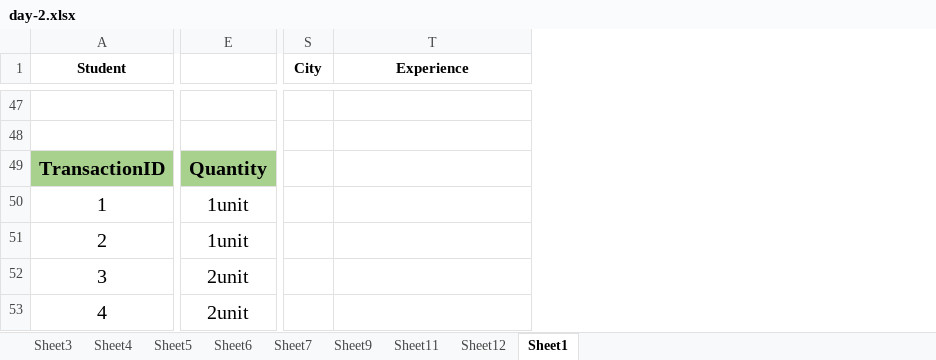
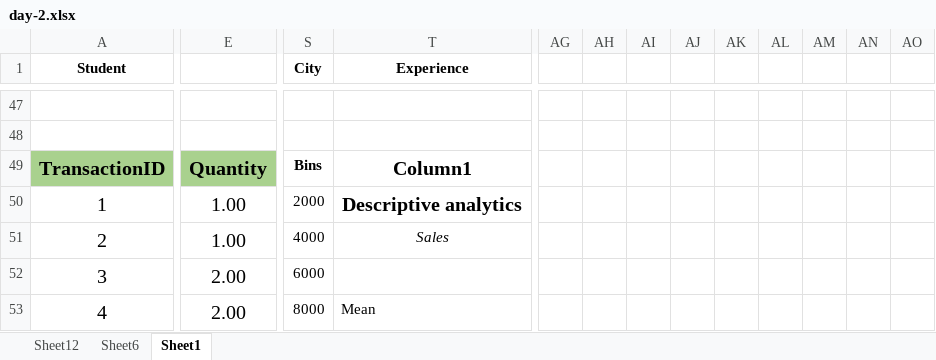
Before and after one commit to Shiaksameer-tech/data_analytics, an Excel workbook: day-2.xlsx, sheet Sheet1, drawn as a sheet; only a part is shown, gaps mark what is left out; values as stored, in another font and other column widths than the file's, no borders; charts and pictures and conditional formats and table styles not drawn; removed rows and columns are numbered as before the commit, all else as after; the diff covers the shown part only; the diff names each change by its address in the sheet, - before the commit and + after, or states it on an @@ line.

Commit message:
Add files via upload

```diff
--- a/day-2.xlsx (sheet Sheet1)
+++ b/day-2.xlsx (sheet Sheet1)
-sheet tab: Sheet3
-sheet tab: Sheet4
-sheet tab: Sheet5
-sheet tab: Sheet7
-sheet tab: Sheet9
-sheet tab: Sheet11
@@ sheet tab order changed: Sheet12 | Sheet6 | Sheet1 @@
-column E, rows 49-53: Quantity | 1unit | 1unit | 2unit | 2unit
+column E, rows 49-53: Quantity | 1.00 | 1.00 | 2.00 | 2.00
+column AG, empty
+column AH, empty
+column AI, empty
+column AJ, empty
+column AK, empty
+column AL, empty
+column AM, empty
+column AN, empty
+column AO, empty
-S49 (City): (empty)
+S49 (City): Bins
-T49 (Experience): (empty)
+T49 (Experience): Column1
-S50 (City): (empty)
+S50 (City): 2000
-T50 (Experience): (empty)
+T50 (Experience): Descriptive analytics
-S51 (City): (empty)
+S51 (City): 4000
-T51 (Experience): (empty)
+T51 (Experience): Sales
-S52 (City): (empty)
+S52 (City): 6000
-S53 (City): (empty)
+S53 (City): 8000
-T53 (Experience): (empty)
+T53 (Experience): Mean
```
Also changed, not shown: 17 added rows, 17 removed rows, 320 edited cells and cell formats elsewhere in this sheet, sheet Sheet6, sheet Sheet12, charts or pictures.
